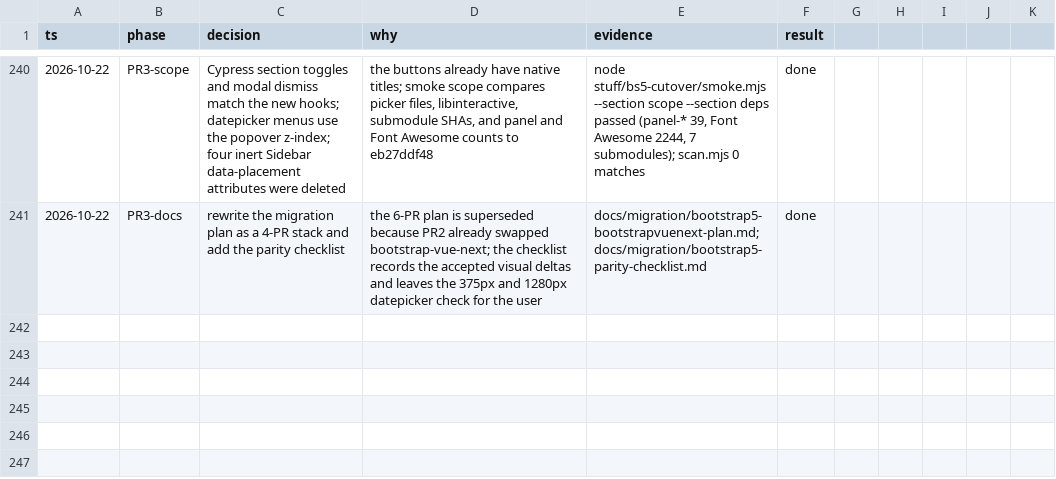
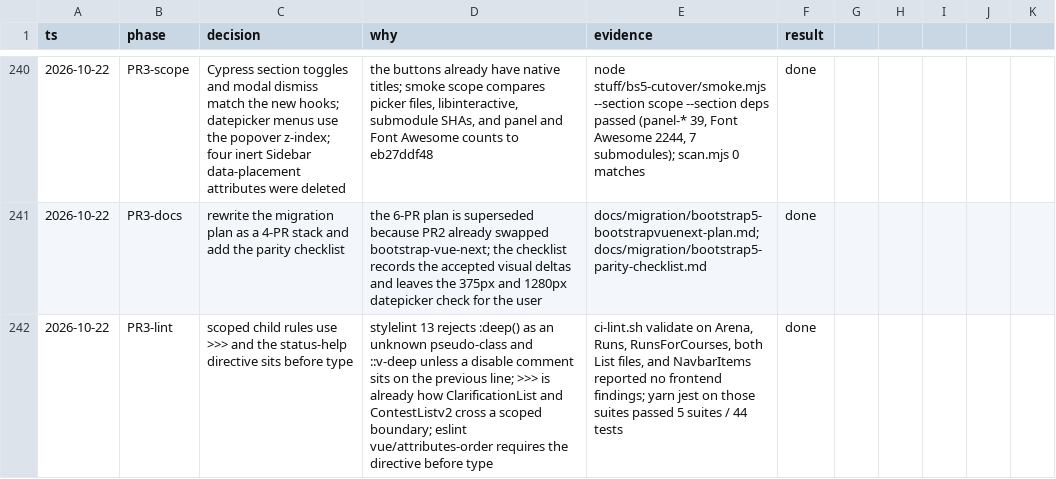
Before and after one commit to antedotee/omegaup, a TSV file: .audit/bootstrap5-migration.tsv, drawn as a sheet; only a part is shown, gaps mark what is left out; the diff names each change by its address in the sheet, - before the commit and + after, or states it on an @@ line.

```diff
--- a/.audit/bootstrap5-migration.tsv
+++ b/.audit/bootstrap5-migration.tsv
+row 242: 2026-10-22 | PR3-lint | scoped child rules use >>> and the status-help directive sits before type | stylelint 13 rejects :deep() as an unknown pseudo-class and ::v-deep unless a disable comment sits on the previous line; >>> is already how ClarificationList and ContestListv2 cross a scoped boundary; eslint vue/attributes-order requires the directive before type | ci-lint.sh validate on Arena, Runs, RunsForCourses, both List files, and NavbarItems reported no frontend findings; yarn jest on those suites passed 5 suites / 44 tests | done
```
Also changed, not shown: 7 other files.
